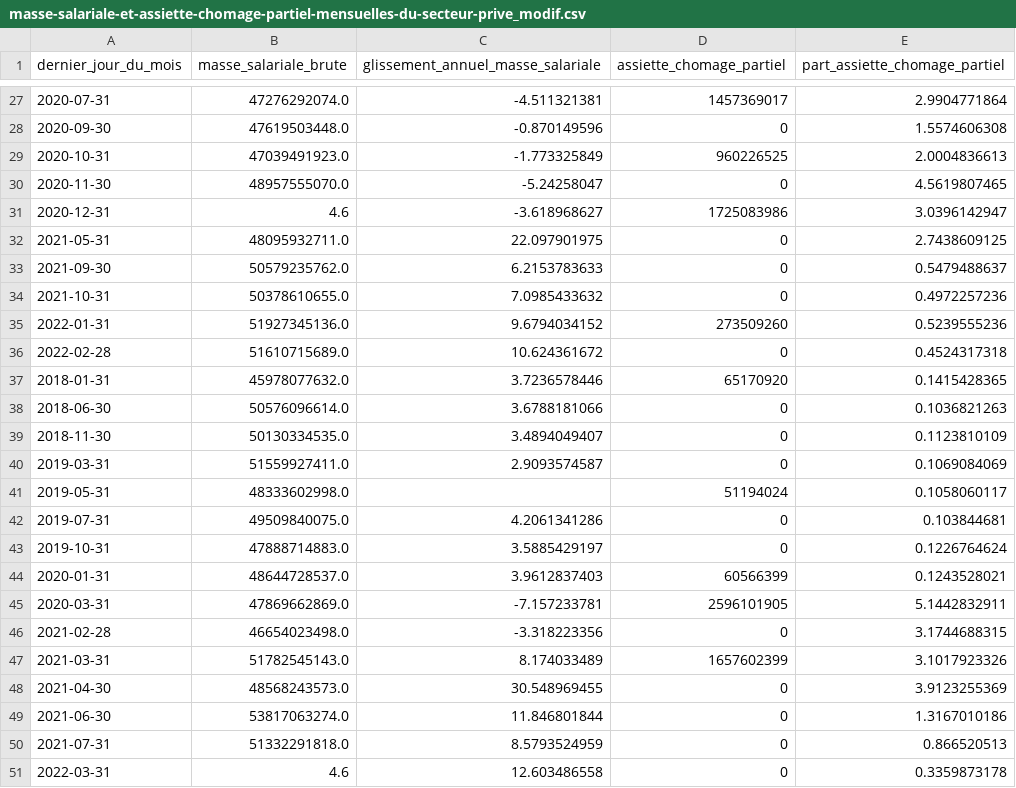
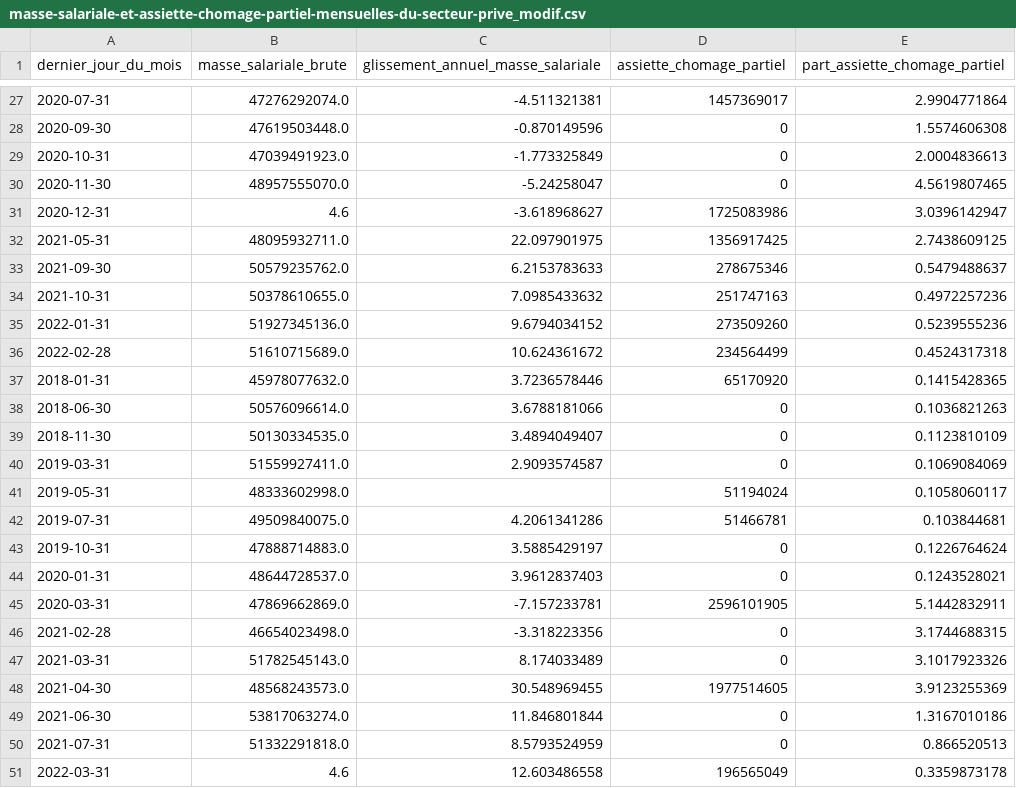
Before and after one commit to AlexisBogroff/Sorbonne_Data_Science_Workshop, a CSV file: src/masse-salariale-et-assiette-chomage-partiel-mensuelles-du-secteur-prive_modif.csv, drawn as a sheet; only a part is shown, gaps mark what is left out; the diff covers the shown part only.

```diff
--- a/src/masse-salariale-et-assiette-chomage-partiel-mensuelles-du-secteur-prive_modif.csv
+++ b/src/masse-salariale-et-assiette-chomage-partiel-mensuelles-du-secteur-prive_modif.csv
@@ -28,10 +28,10 @@ dernier_jour_du_mois;masse_salariale_brute;glissement_annuel_masse_salariale;ass
 2020-09-30;47619503448.0;-0.870149596;0;1.5574606308
-2020-10-31;47039491923.0;-1.773325849;960226525;2.0004836613
+2020-10-31;47039491923.0;-1.773325849;0;2.0004836613
 2020-11-30;48957555070.0;-5.24258047;0;4.5619807465
 2020-12-31;4.6;-3.618968627;1725083986;3.0396142947
-2021-05-31;48095932711.0;22.097901975;0;2.7438609125
-2021-09-30;50579235762.0;6.2153783633;0;0.5479488637
-2021-10-31;50378610655.0;7.0985433632;0;0.4972257236
+2021-05-31;48095932711.0;22.097901975;1356917425;2.7438609125
+2021-09-30;50579235762.0;6.2153783633;278675346;0.5479488637
+2021-10-31;50378610655.0;7.0985433632;251747163;0.4972257236
 2022-01-31;51927345136.0;9.6794034152;273509260;0.5239555236
-2022-02-28;51610715689.0;10.624361672;0;0.4524317318
+2022-02-28;51610715689.0;10.624361672;234564499;0.4524317318
 2018-01-31;45978077632.0;3.7236578446;65170920;0.1415428365
@@ -41,11 +41,11 @@ dernier_jour_du_mois;masse_salariale_brute;glissement_annuel_masse_salariale;ass
 2019-05-31;48333602998.0;;51194024;0.1058060117
-2019-07-31;49509840075.0;4.2061341286;0;0.103844681
+2019-07-31;49509840075.0;4.2061341286;51466781;0.103844681
 2019-10-31;47888714883.0;3.5885429197;0;0.1226764624
-2020-01-31;48644728537.0;3.9612837403;60566399;0.1243528021
+2020-01-31;48644728537.0;3.9612837403;0;0.1243528021
 2020-03-31;47869662869.0;-7.157233781;2596101905;5.1442832911
 2021-02-28;46654023498.0;-3.318223356;0;3.1744688315
-2021-03-31;51782545143.0;8.174033489;1657602399;3.1017923326
-2021-04-30;48568243573.0;30.548969455;0;3.9123255369
+2021-03-31;51782545143.0;8.174033489;0;3.1017923326
+2021-04-30;48568243573.0;30.548969455;1977514605;3.9123255369
 2021-06-30;53817063274.0;11.846801844;0;1.3167010186
 2021-07-31;51332291818.0;8.5793524959;0;0.866520513
-2022-03-31;4.6;12.603486558;0;0.3359873178
+2022-03-31;4.6;12.603486558;196565049;0.3359873178
```
Also changed, not shown: 15 edited cells elsewhere in this file, 1 other file.
